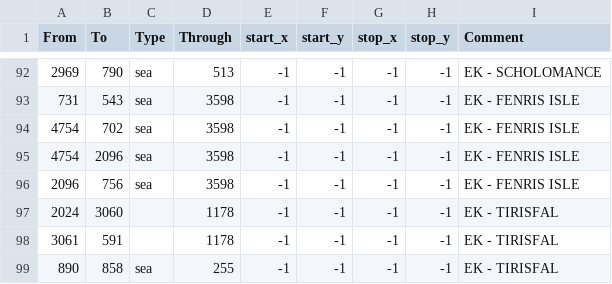
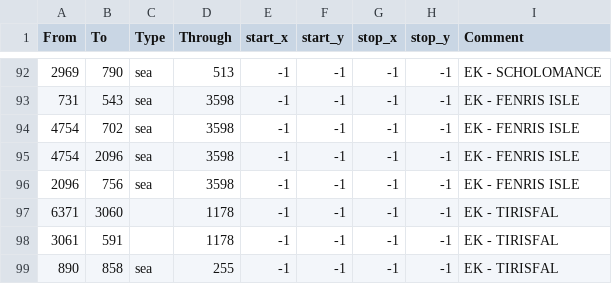
Before and after one commit to trym-b/WWU, a CSV file: map/adjacencies.csv, drawn as a sheet; only a part is shown, gaps mark what is left out.

Commit message:
Update adjacencies.csv
changed underground tunnel location (the one from alterac to tirisfal)

```diff
--- a/map/adjacencies.csv
+++ b/map/adjacencies.csv
@@ -96,3 +96,3 @@ From;To;Type;Through;start_x;start_y;stop_x;stop_y;Comment
 2096;756;sea;3598;-1;-1;-1;-1;  EK - FENRIS ISLE
-2024;3060;;1178;-1;-1;-1;-1;   EK - TIRISFAL
+6371;3060;;1178;-1;-1;-1;-1;   EK - TIRISFAL
 3061;591;;1178;-1;-1;-1;-1;   EK - TIRISFAL
```
